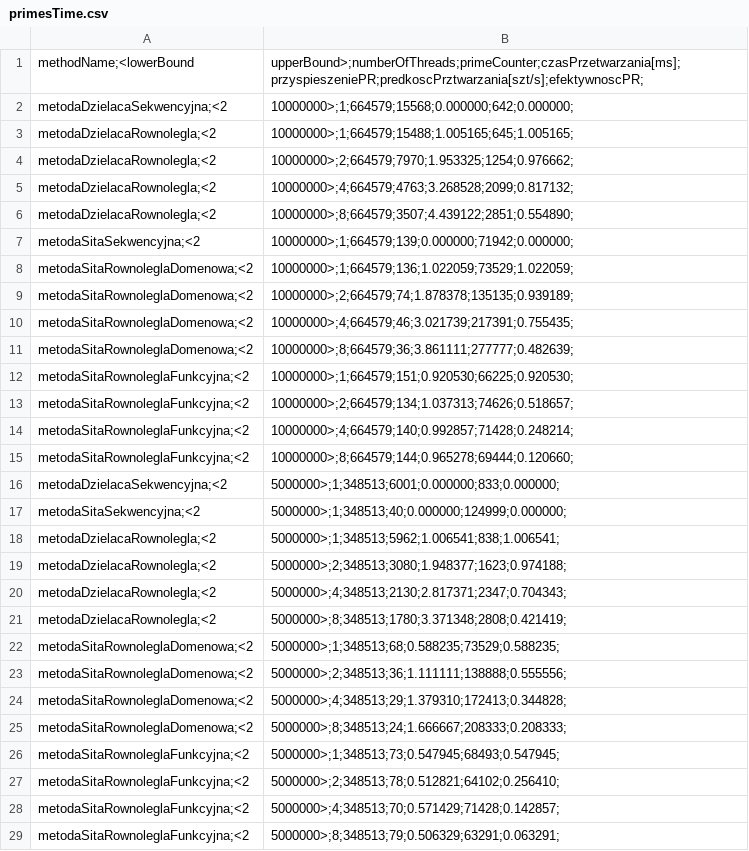
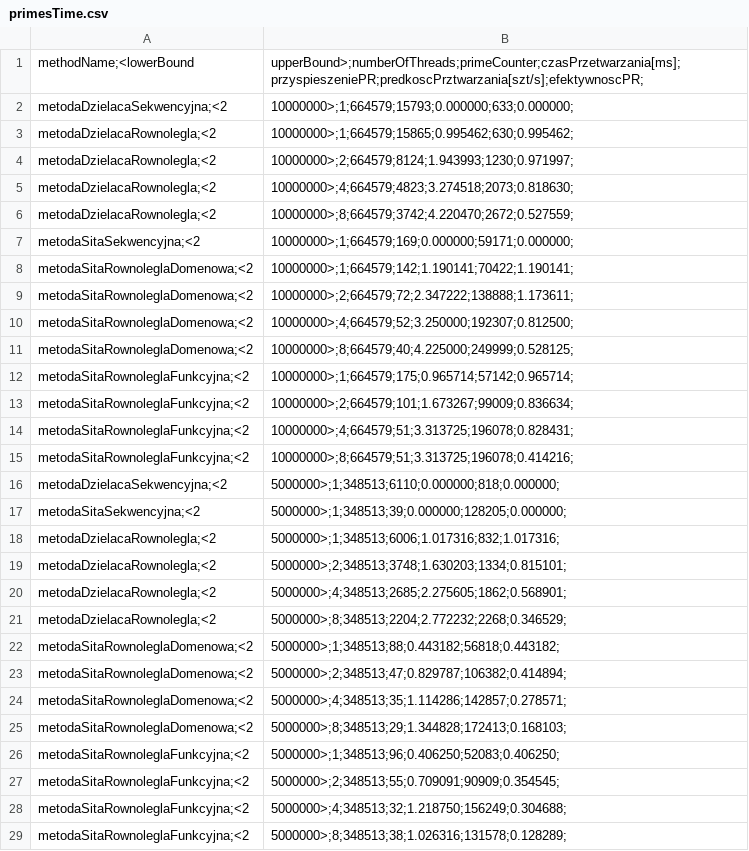
Before and after one commit to Krzypio/pr, a CSV file: primesTime.csv, drawn as a sheet; only a part is shown; the diff covers the shown part only.

```diff
--- a/primesTime.csv
+++ b/primesTime.csv
@@ -1,29 +1,29 @@
 methodName;<lowerBound,upperBound>;numberOfThreads;primeCounter;czasPrzetwarzania[ms];przyspieszeniePR;predkoscPrztwarzania[szt/s];efektywnoscPR;
-metodaDzielacaSekwencyjna;<2,10000000>;1;664579;15568;0.000000;642;0.000000;
-metodaDzielacaRownolegla;<2,10000000>;1;664579;15488;1.005165;645;1.005165;
-metodaDzielacaRownolegla;<2,10000000>;2;664579;7970;1.953325;1254;0.976662;
-metodaDzielacaRownolegla;<2,10000000>;4;664579;4763;3.268528;2099;0.817132;
-metodaDzielacaRownolegla;<2,10000000>;8;664579;3507;4.439122;2851;0.554890;
-metodaSitaSekwencyjna;<2,10000000>;1;664579;139;0.000000;71942;0.000000;
-metodaSitaRownoleglaDomenowa;<2,10000000>;1;664579;136;1.022059;73529;1.022059;
-metodaSitaRownoleglaDomenowa;<2,10000000>;2;664579;74;1.878378;135135;0.939189;
-metodaSitaRownoleglaDomenowa;<2,10000000>;4;664579;46;3.021739;217391;0.755435;
-metodaSitaRownoleglaDomenowa;<2,10000000>;8;664579;36;3.861111;277777;0.482639;
-metodaSitaRownoleglaFunkcyjna;<2,10000000>;1;664579;151;0.920530;66225;0.920530;
-metodaSitaRownoleglaFunkcyjna;<2,10000000>;2;664579;134;1.037313;74626;0.518657;
-metodaSitaRownoleglaFunkcyjna;<2,10000000>;4;664579;140;0.992857;71428;0.248214;
-metodaSitaRownoleglaFunkcyjna;<2,10000000>;8;664579;144;0.965278;69444;0.120660;
-metodaDzielacaSekwencyjna;<2,5000000>;1;348513;6001;0.000000;833;0.000000;
-metodaSitaSekwencyjna;<2,5000000>;1;348513;40;0.000000;124999;0.000000;
-metodaDzielacaRownolegla;<2,5000000>;1;348513;5962;1.006541;838;1.006541;
-metodaDzielacaRownolegla;<2,5000000>;2;348513;3080;1.948377;1623;0.974188;
-metodaDzielacaRownolegla;<2,5000000>;4;348513;2130;2.817371;2347;0.704343;
-metodaDzielacaRownolegla;<2,5000000>;8;348513;1780;3.371348;2808;0.421419;
-metodaSitaRownoleglaDomenowa;<2,5000000>;1;348513;68;0.588235;73529;0.588235;
-metodaSitaRownoleglaDomenowa;<2,5000000>;2;348513;36;1.111111;138888;0.555556;
-metodaSitaRownoleglaDomenowa;<2,5000000>;4;348513;29;1.379310;172413;0.344828;
-metodaSitaRownoleglaDomenowa;<2,5000000>;8;348513;24;1.666667;208333;0.208333;
-metodaSitaRownoleglaFunkcyjna;<2,5000000>;1;348513;73;0.547945;68493;0.547945;
-metodaSitaRownoleglaFunkcyjna;<2,5000000>;2;348513;78;0.512821;64102;0.256410;
-metodaSitaRownoleglaFunkcyjna;<2,5000000>;4;348513;70;0.571429;71428;0.142857;
-metodaSitaRownoleglaFunkcyjna;<2,5000000>;8;348513;79;0.506329;63291;0.063291;
+metodaDzielacaSekwencyjna;<2,10000000>;1;664579;15793;0.000000;633;0.000000;
+metodaDzielacaRownolegla;<2,10000000>;1;664579;15865;0.995462;630;0.995462;
+metodaDzielacaRownolegla;<2,10000000>;2;664579;8124;1.943993;1230;0.971997;
+metodaDzielacaRownolegla;<2,10000000>;4;664579;4823;3.274518;2073;0.818630;
+metodaDzielacaRownolegla;<2,10000000>;8;664579;3742;4.220470;2672;0.527559;
+metodaSitaSekwencyjna;<2,10000000>;1;664579;169;0.000000;59171;0.000000;
+metodaSitaRownoleglaDomenowa;<2,10000000>;1;664579;142;1.190141;70422;1.190141;
+metodaSitaRownoleglaDomenowa;<2,10000000>;2;664579;72;2.347222;138888;1.173611;
+metodaSitaRownoleglaDomenowa;<2,10000000>;4;664579;52;3.250000;192307;0.812500;
+metodaSitaRownoleglaDomenowa;<2,10000000>;8;664579;40;4.225000;249999;0.528125;
+metodaSitaRownoleglaFunkcyjna;<2,10000000>;1;664579;175;0.965714;57142;0.965714;
+metodaSitaRownoleglaFunkcyjna;<2,10000000>;2;664579;101;1.673267;99009;0.836634;
+metodaSitaRownoleglaFunkcyjna;<2,10000000>;4;664579;51;3.313725;196078;0.828431;
+metodaSitaRownoleglaFunkcyjna;<2,10000000>;8;664579;51;3.313725;196078;0.414216;
+metodaDzielacaSekwencyjna;<2,5000000>;1;348513;6110;0.000000;818;0.000000;
+metodaSitaSekwencyjna;<2,5000000>;1;348513;39;0.000000;128205;0.000000;
+metodaDzielacaRownolegla;<2,5000000>;1;348513;6006;1.017316;832;1.017316;
+metodaDzielacaRownolegla;<2,5000000>;2;348513;3748;1.630203;1334;0.815101;
+metodaDzielacaRownolegla;<2,5000000>;4;348513;2685;2.275605;1862;0.568901;
+metodaDzielacaRownolegla;<2,5000000>;8;348513;2204;2.772232;2268;0.346529;
+metodaSitaRownoleglaDomenowa;<2,5000000>;1;348513;88;0.443182;56818;0.443182;
+metodaSitaRownoleglaDomenowa;<2,5000000>;2;348513;47;0.829787;106382;0.414894;
+metodaSitaRownoleglaDomenowa;<2,5000000>;4;348513;35;1.114286;142857;0.278571;
+metodaSitaRownoleglaDomenowa;<2,5000000>;8;348513;29;1.344828;172413;0.168103;
+metodaSitaRownoleglaFunkcyjna;<2,5000000>;1;348513;96;0.406250;52083;0.406250;
+metodaSitaRownoleglaFunkcyjna;<2,5000000>;2;348513;55;0.709091;90909;0.354545;
+metodaSitaRownoleglaFunkcyjna;<2,5000000>;4;348513;32;1.218750;156249;0.304688;
+metodaSitaRownoleglaFunkcyjna;<2,5000000>;8;348513;38;1.026316;131578;0.128289;
```
Also changed, not shown: 14 edited cells elsewhere in this file, 7 other files.
